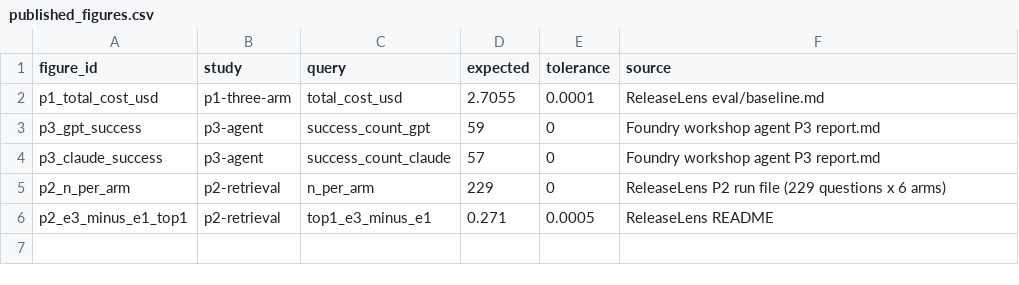
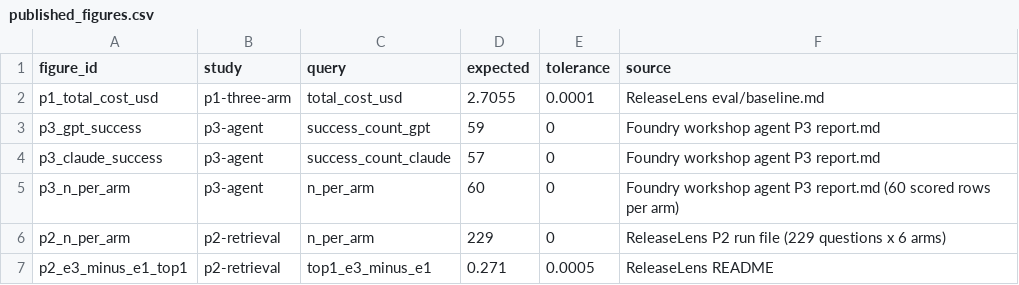
Before and after one commit to DmitryLyubaev/llm-cost-quality-fabric, a CSV file: seeds/published_figures.csv, drawn as a sheet; the diff names each change by its address in the sheet, - before the commit and + after, or states it on an @@ line.

```diff
--- a/seeds/published_figures.csv
+++ b/seeds/published_figures.csv
+row 5: p3_n_per_arm | p3-agent | n_per_arm | 60 | 0 | Foundry workshop agent P3 report.md (60 scored rows per arm)
```
Also changed, not shown: 10 other files.
